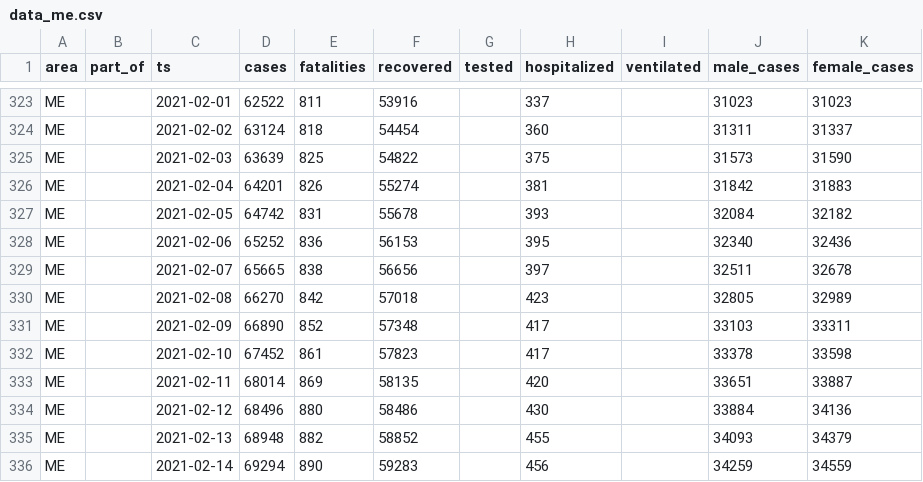
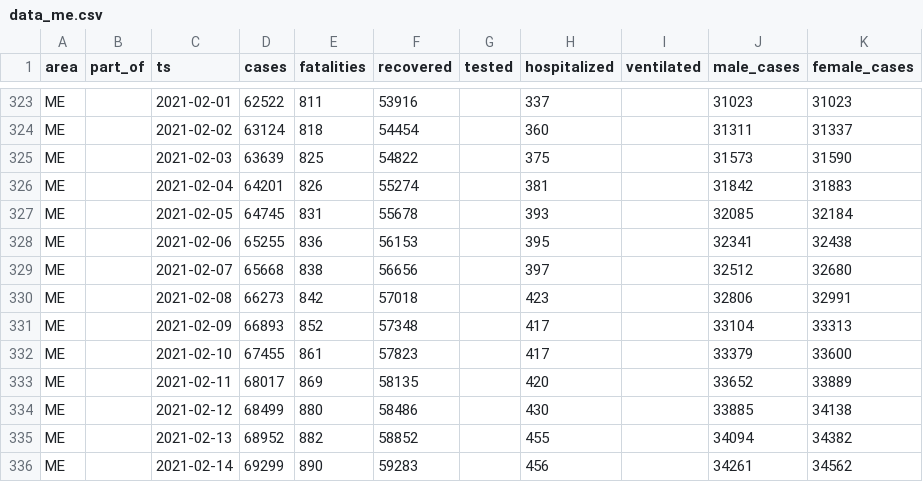
Before and after one commit to aleksandar-jovicic/COVID19-Montenegro, a CSV file: data_me.csv, drawn as a sheet; only a part is shown, gaps mark what is left out; the diff covers the shown part only.

```diff
--- a/data_me.csv
+++ b/data_me.csv
@@ -326,11 +326,11 @@ ME,,2021-02-03,63639,825,54822,,375,,31573,31590
 ME,,2021-02-04,64201,826,55274,,381,,31842,31883
-ME,,2021-02-05,64742,831,55678,,393,,32084,32182
-ME,,2021-02-06,65252,836,56153,,395,,32340,32436
-ME,,2021-02-07,65665,838,56656,,397,,32511,32678
-ME,,2021-02-08,66270,842,57018,,423,,32805,32989
-ME,,2021-02-09,66890,852,57348,,417,,33103,33311
-ME,,2021-02-10,67452,861,57823,,417,,33378,33598
-ME,,2021-02-11,68014,869,58135,,420,,33651,33887
-ME,,2021-02-12,68496,880,58486,,430,,33884,34136
-ME,,2021-02-13,68948,882,58852,,455,,34093,34379
-ME,,2021-02-14,69294,890,59283,,456,,34259,34559
+ME,,2021-02-05,64745,831,55678,,393,,32085,32184
+ME,,2021-02-06,65255,836,56153,,395,,32341,32438
+ME,,2021-02-07,65668,838,56656,,397,,32512,32680
+ME,,2021-02-08,66273,842,57018,,423,,32806,32991
+ME,,2021-02-09,66893,852,57348,,417,,33104,33313
+ME,,2021-02-10,67455,861,57823,,417,,33379,33600
+ME,,2021-02-11,68017,869,58135,,420,,33652,33889
+ME,,2021-02-12,68499,880,58486,,430,,33885,34138
+ME,,2021-02-13,68952,882,58852,,455,,34094,34382
+ME,,2021-02-14,69299,890,59283,,456,,34261,34562
```
Also changed, not shown: 2 added rows and 12 edited cells elsewhere in this file, timeseries.csv.
